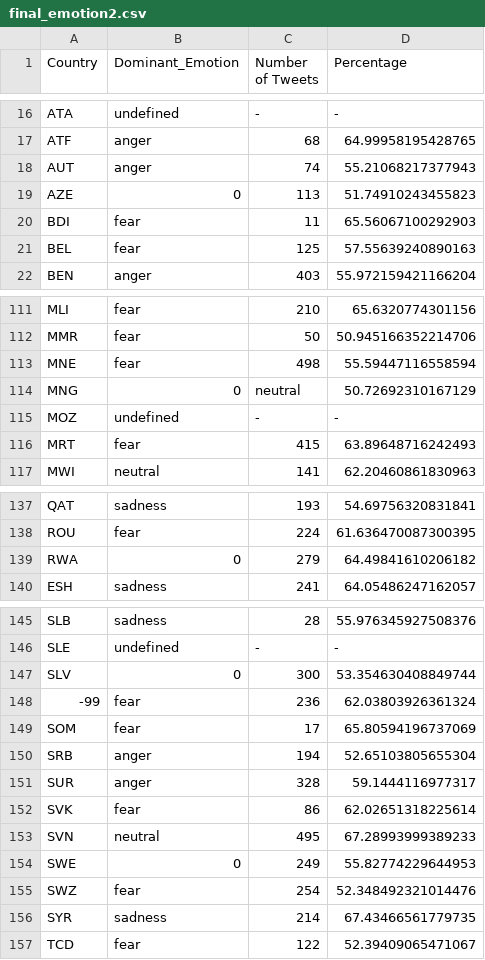
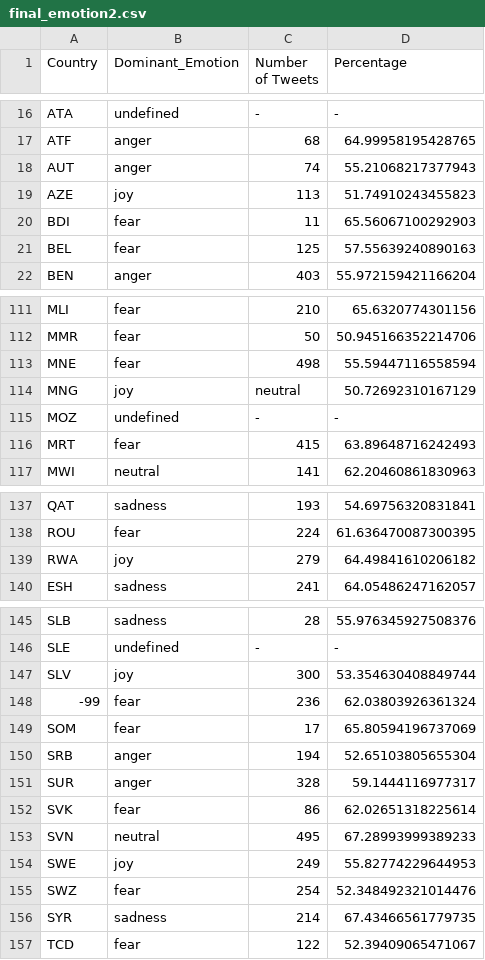
Before and after one commit to SidharthLanka/Twitter-Emotion-Analysis-COVID19, a CSV file: final_emotion2.csv, drawn as a sheet; only a part is shown, gaps mark what is left out; the diff covers the shown part only.

```diff
--- a/final_emotion2.csv
+++ b/final_emotion2.csv
@@ -18,3 +18,3 @@ ATF,anger,68,64.99958195428765
 AUT,anger,74,55.21068217377943
-AZE,0,113,51.74910243455823
+AZE,joy,113,51.74910243455823
 BDI,fear,11,65.56067100292903
@@ -113,3 +113,3 @@ MMR,fear,50,50.945166352214706
 MNE,fear,498,55.59447116558594
-MNG,0,neutral,50.72692310167129
+MNG,joy,neutral,50.72692310167129
 MOZ,undefined,-,-
@@ -138,3 +138,3 @@ QAT,sadness,193,54.69756320831841
 ROU,fear,224,61.636470087300395
-RWA,0,279,64.49841610206182
+RWA,joy,279,64.49841610206182
 ESH,sadness,241,64.05486247162057
@@ -146,3 +146,3 @@ SLB,sadness,28,55.976345927508376
 SLE,undefined,-,-
-SLV,0,300,53.354630408849744
+SLV,joy,300,53.354630408849744
 -99,fear,236,62.03803926361324
@@ -153,3 +153,3 @@ SVK,fear,86,62.02651318225614
 SVN,neutral,495,67.28993999389233
-SWE,0,249,55.82774229644953
+SWE,joy,249,55.82774229644953
 SWZ,fear,254,52.348492321014476
```
Also changed, not shown: 8 edited cells elsewhere in this file.
